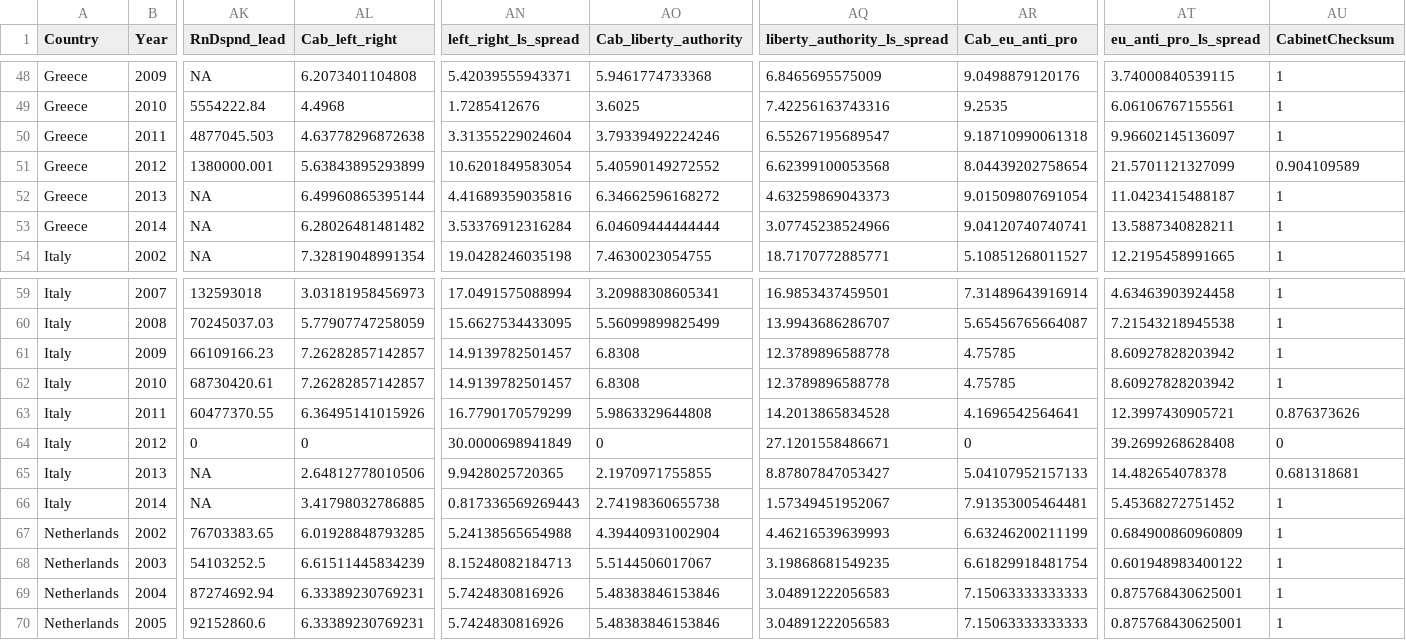
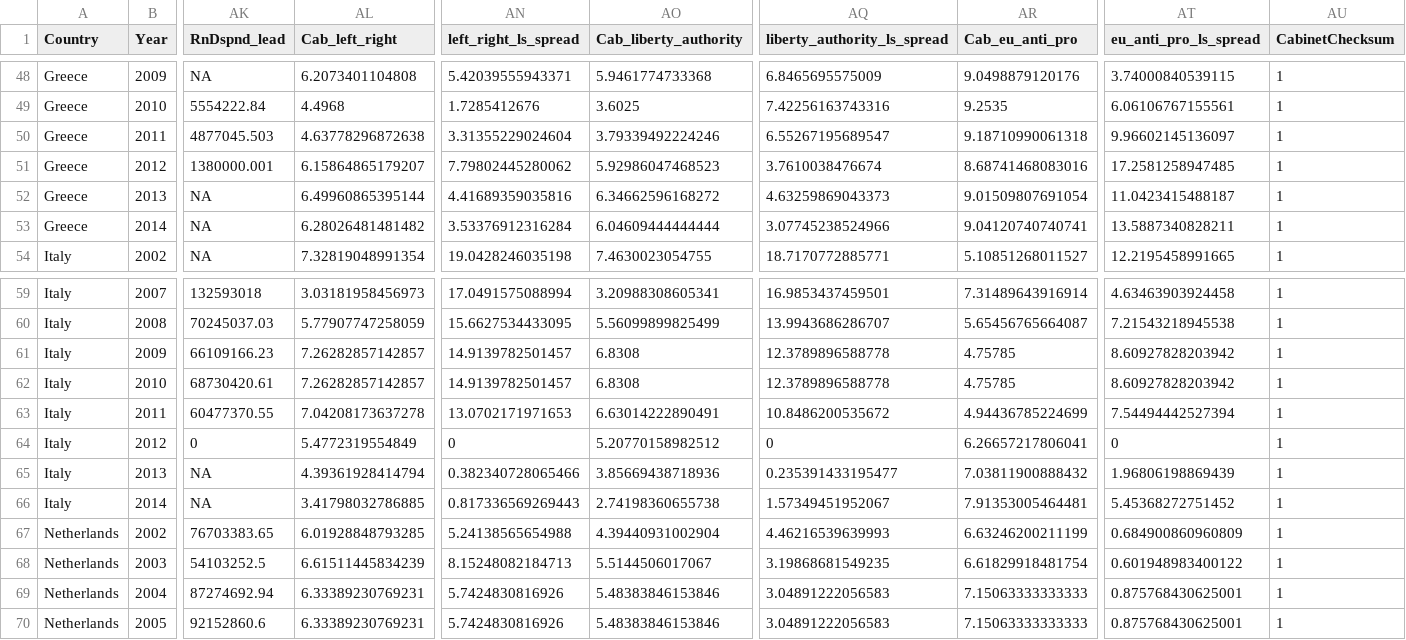
Before and after one commit to CSISdefense/Europe, a CSV file: Data/EuropeOmnibus.csv, drawn as a sheet; only a part is shown, gaps mark what is left out; the diff covers the shown part only; the diff names each change by its address in the sheet, - before the commit and + after, or states it on an @@ line.

```diff
--- a/Data/EuropeOmnibus.csv
+++ b/Data/EuropeOmnibus.csv
-AL51 (Cab_left_right): 5.63843895293899
+AL51 (Cab_left_right): 6.15864865179207
-AN51 (left_right_ls_spread): 10.6201849583054
+AN51 (left_right_ls_spread): 7.79802445280062
-AO51 (Cab_liberty_authority): 5.40590149272552
+AO51 (Cab_liberty_authority): 5.92986047468523
-AQ51 (liberty_authority_ls_spread): 6.62399100053568
+AQ51 (liberty_authority_ls_spread): 3.7610038476674
-AR51 (Cab_eu_anti_pro): 8.04439202758654
+AR51 (Cab_eu_anti_pro): 8.68741468083016
-AT51 (eu_anti_pro_ls_spread): 21.5701121327099
+AT51 (eu_anti_pro_ls_spread): 17.2581258947485
-AU51 (CabinetChecksum): 0.904109589
+AU51 (CabinetChecksum): 1
-AL63 (Cab_left_right): 6.36495141015926
+AL63 (Cab_left_right): 7.04208173637278
-AN63 (left_right_ls_spread): 16.7790170579299
+AN63 (left_right_ls_spread): 13.0702171971653
-AO63 (Cab_liberty_authority): 5.9863329644808
+AO63 (Cab_liberty_authority): 6.63014222890491
-AQ63 (liberty_authority_ls_spread): 14.2013865834528
+AQ63 (liberty_authority_ls_spread): 10.8486200535672
-AR63 (Cab_eu_anti_pro): 4.1696542564641
+AR63 (Cab_eu_anti_pro): 4.94436785224699
-AT63 (eu_anti_pro_ls_spread): 12.3997430905721
+AT63 (eu_anti_pro_ls_spread): 7.54494442527394
-AU63 (CabinetChecksum): 0.876373626
+AU63 (CabinetChecksum): 1
-AL64 (Cab_left_right): 0
+AL64 (Cab_left_right): 5.4772319554849
-AN64 (left_right_ls_spread): 30.0000698941849
+AN64 (left_right_ls_spread): 0
-AO64 (Cab_liberty_authority): 0
+AO64 (Cab_liberty_authority): 5.20770158982512
-AQ64 (liberty_authority_ls_spread): 27.1201558486671
+AQ64 (liberty_authority_ls_spread): 0
-AR64 (Cab_eu_anti_pro): 0
+AR64 (Cab_eu_anti_pro): 6.26657217806041
-AT64 (eu_anti_pro_ls_spread): 39.2699268628408
+AT64 (eu_anti_pro_ls_spread): 0
-AU64 (CabinetChecksum): 0
+AU64 (CabinetChecksum): 1
-AL65 (Cab_left_right): 2.64812778010506
+AL65 (Cab_left_right): 4.39361928414794
-AN65 (left_right_ls_spread): 9.9428025720365
+AN65 (left_right_ls_spread): 0.382340728065466
-AO65 (Cab_liberty_authority): 2.1970971755855
+AO65 (Cab_liberty_authority): 3.85669438718936
-AQ65 (liberty_authority_ls_spread): 8.87807847053427
+AQ65 (liberty_authority_ls_spread): 0.235391433195477
-AR65 (Cab_eu_anti_pro): 5.04107952157133
+AR65 (Cab_eu_anti_pro): 7.03811900888432
-AT65 (eu_anti_pro_ls_spread): 14.482654078378
+AT65 (eu_anti_pro_ls_spread): 1.96806198869439
-AU65 (CabinetChecksum): 0.681318681
+AU65 (CabinetChecksum): 1
```
Also changed, not shown: 14 edited cells elsewhere in this file, Data/EuropeSample.csv, 2 other files.
